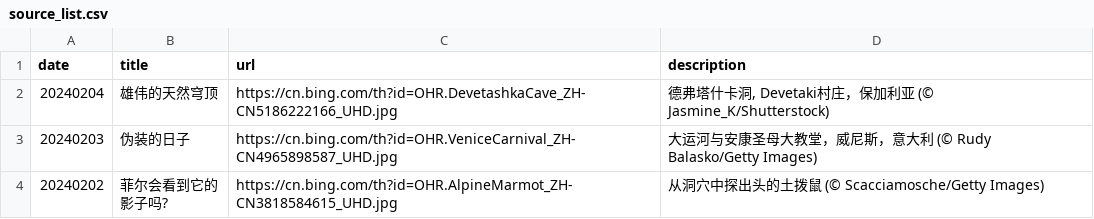
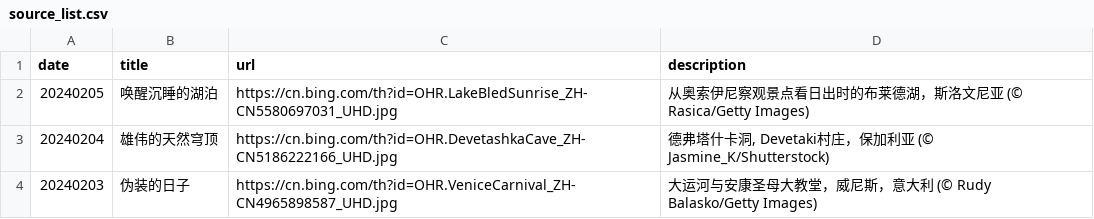
Before and after one commit to ddddavid-he/bing-wallpaper-fetcher, a CSV file: source_list.csv, drawn as a sheet; only a part is shown; the shorter side is filled out with more unchanged rows.

Commit message:
#Daily Update: source_list.csv 2024/02/05

```diff
--- a/source_list.csv
+++ b/source_list.csv
@@ -1,2 +1,3 @@
 date,title,url,description
+20240205,唤醒沉睡的湖泊,https://cn.bing.com/th?id=OHR.LakeBledSunrise_ZH-CN5580697031_UHD.jpg,从奥索伊尼察观景点看日出时的布莱德湖，斯洛文尼亚 (© Rasica/Getty Images)
 20240204,雄伟的天然穹顶,https://cn.bing.com/th?id=OHR.DevetashkaCave_ZH-CN5186222166_UHD.jpg,"德弗塔什卡洞, Devetaki村庄，保加利亚 (© Jasmine_K/Shutterstock)"
```
